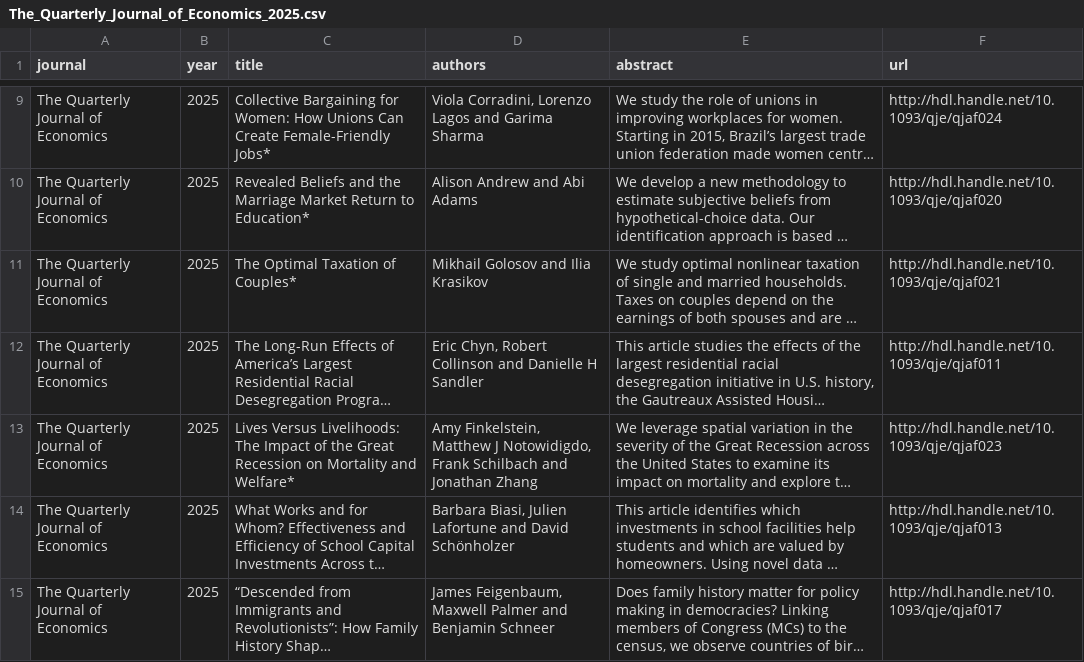
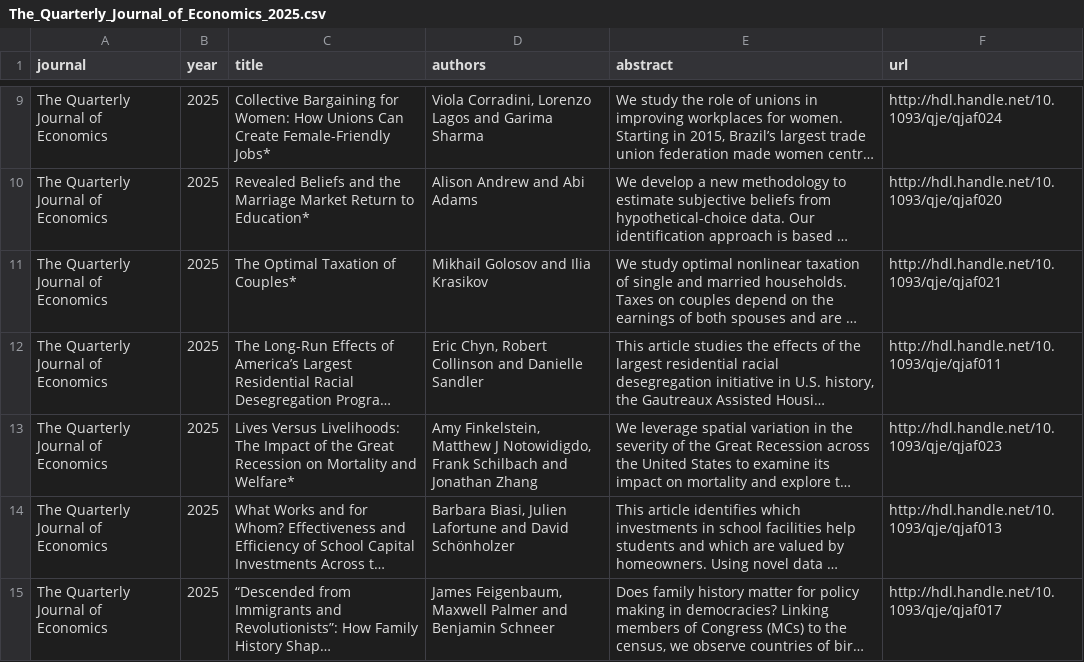
Before and after one commit to cccc0423/find-economic-papers, a CSV file: data/The_Quarterly_Journal_of_Economics_2025.csv, drawn as a sheet; only a part is shown, gaps mark what is left out; long unchanged cells end in …; the diff names each change by its address in the sheet, - before the commit and + after, or states it on an @@ line.

```diff
--- a/data/The_Quarterly_Journal_of_Economics_2025.csv
+++ b/data/The_Quarterly_Journal_of_Economics_2025.csv
-D12 (authors): …and Danielle H Sandler
+D12 (authors): …and Danielle Sandler
```
Also changed, not shown: data/AEJ_Economic_Policy_2025.csv, data/Journal_of_Econometrics_2025.csv, 12 other files.
